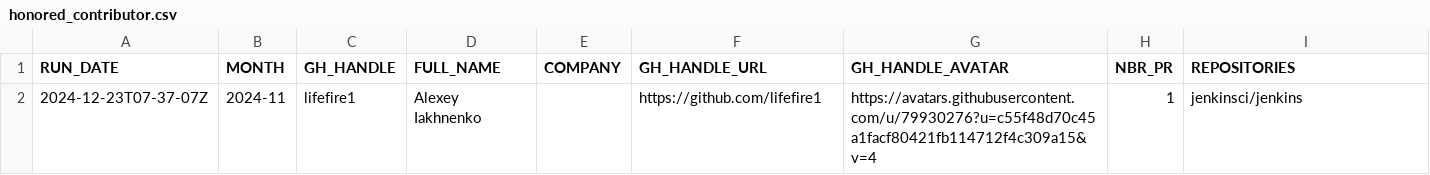
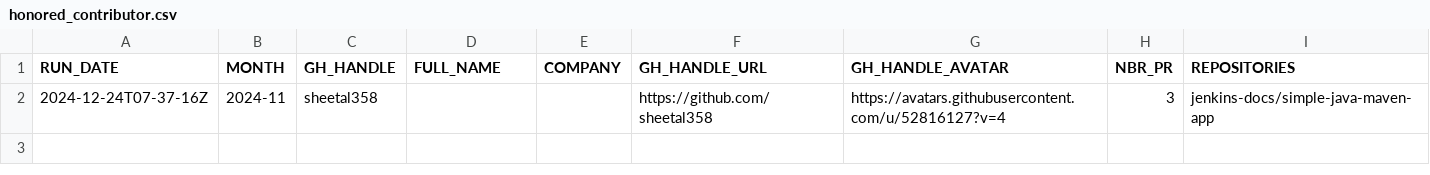
Before and after one commit to gounthar/jenkins-submitter-stats, a CSV file: data/honored_contributor.csv, drawn as a sheet.

```diff
--- a/data/honored_contributor.csv
+++ b/data/honored_contributor.csv
@@ -1,2 +1,2 @@
 "RUN_DATE", "MONTH", "GH_HANDLE", "FULL_NAME", "COMPANY", "GH_HANDLE_URL", "GH_HANDLE_AVATAR", "NBR_PR", "REPOSITORIES"
-"2024-12-23T07-37-07Z", "2024-11", "lifefire1", "Alexey Iakhnenko", "", "https://github.com/lifefire1", "https://avatars.githubusercontent.com/u/79930276?u=c55f48d70c45a1facf80421fb114712f4c309a15&v=4", "1", "jenkinsci/jenkins"
+"2024-12-24T07-37-16Z", "2024-11", "sheetal358", "", "", "https://github.com/sheetal358", "https://avatars.githubusercontent.com/u/52816127?v=4", "3", "jenkins-docs/simple-java-maven-app"
```
